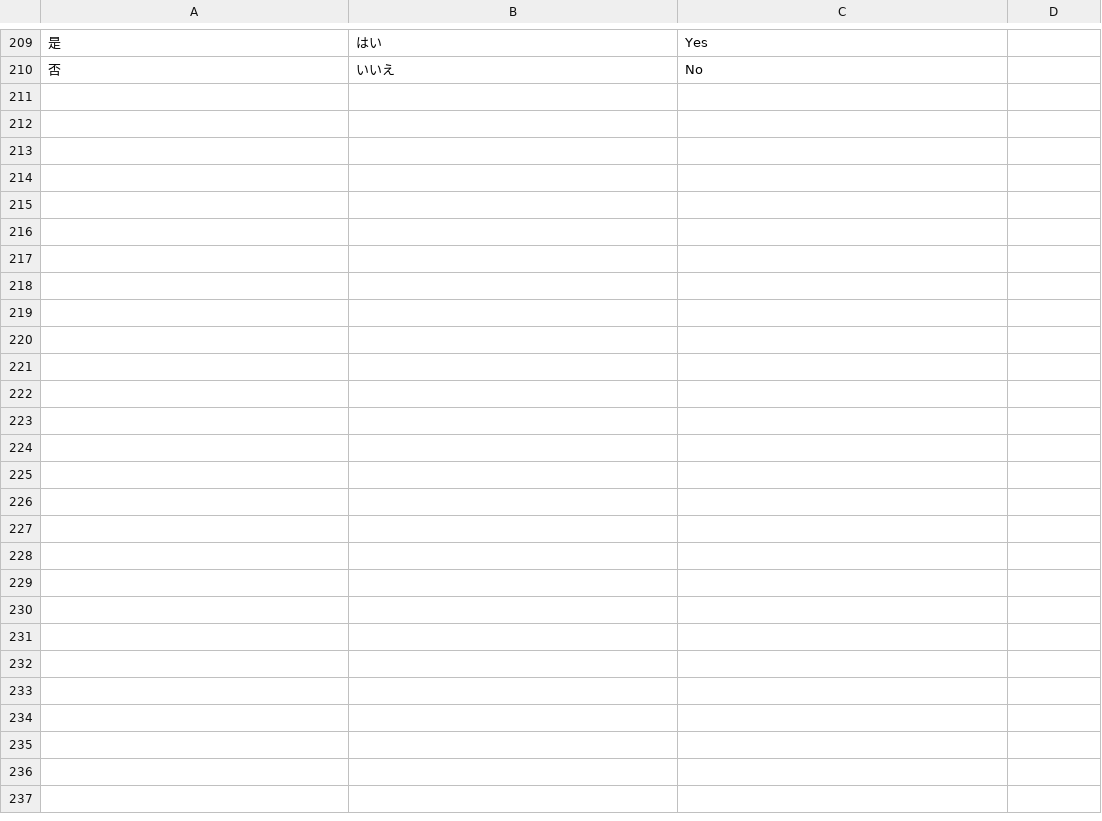
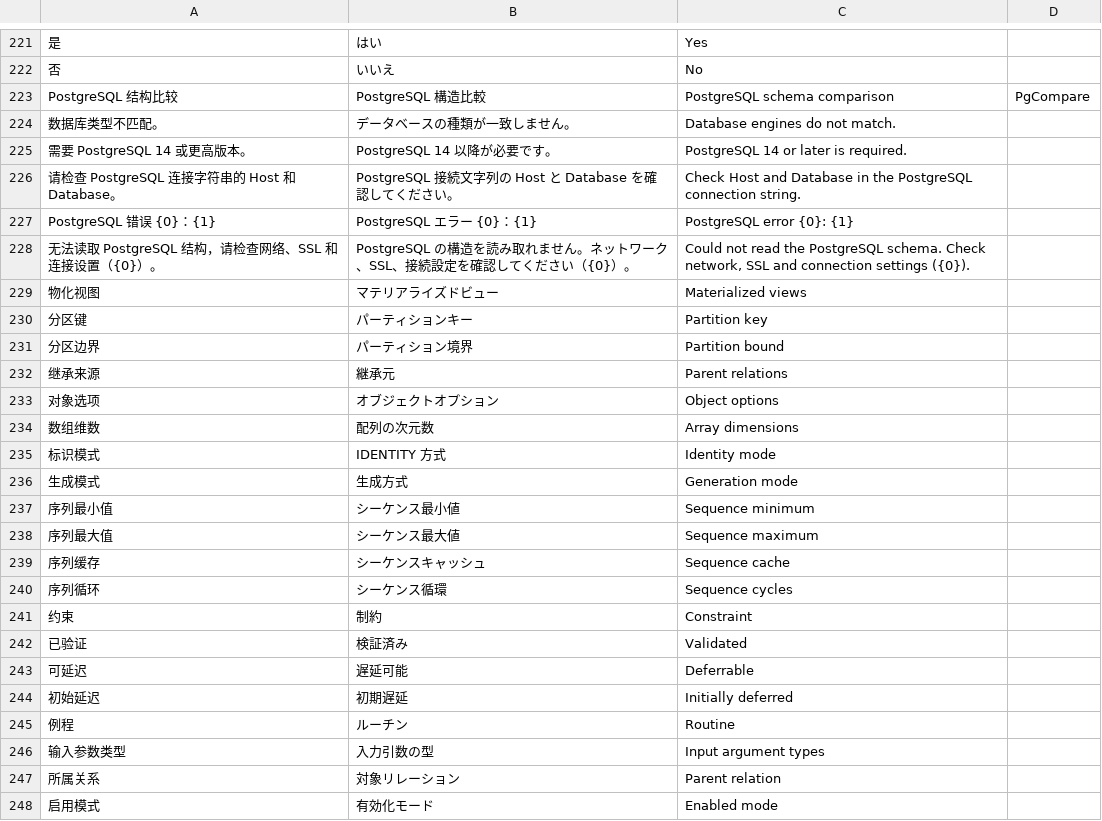
Before and after one commit to liupin93/DBCompare, a TSV file: src/UiText.tsv, drawn as a sheet; only a part is shown, gaps mark what is left out; the diff covers the shown part only; the diff names each change by its address in the sheet, - before the commit and + after, or states it on an @@ line.

Commit message:
新增 PostgreSQL 结构比较及多语言帮助和关于窗口

```diff
--- a/src/UiText.tsv
+++ b/src/UiText.tsv
+row 223: PostgreSQL 结构比较 | PostgreSQL 構造比較 | PostgreSQL schema comparison | PgCompare
+row 224: 数据库类型不匹配。 | データベースの種類が一致しません。 | Database engines do not match.
+row 225: 需要 PostgreSQL 14 或更高版本。 | PostgreSQL 14 以降が必要です。 | PostgreSQL 14 or later is required.
+row 226: 请检查 PostgreSQL 连接字符串的 Host 和 Database。 | PostgreSQL 接続文字列の Host と Database を確認してください。 | Check Host and Database in the PostgreSQL connection string.
+row 227: PostgreSQL 错误 {0}：{1} | PostgreSQL エラー {0}：{1} | PostgreSQL error {0}: {1}
+row 228: 无法读取 PostgreSQL 结构，请检查网络、SSL 和连接设置（{0}）。 | PostgreSQL の構造を読み取れません。ネットワーク、SSL、接続設定を確認してください（{0}）。 | Could not read the PostgreSQL schema. Check network, SSL and connection settings ({0}).
+row 229: 物化视图 | マテリアライズドビュー | Materialized views
+row 230: 分区键 | パーティションキー | Partition key
+row 231: 分区边界 | パーティション境界 | Partition bound
+row 232: 继承来源 | 継承元 | Parent relations
+row 233: 对象选项 | オブジェクトオプション | Object options
+row 234: 数组维数 | 配列の次元数 | Array dimensions
+row 235: 标识模式 | IDENTITY 方式 | Identity mode
+row 236: 生成模式 | 生成方式 | Generation mode
+row 237: 序列最小值 | シーケンス最小値 | Sequence minimum
+row 238: 序列最大值 | シーケンス最大値 | Sequence maximum
+row 239: 序列缓存 | シーケンスキャッシュ | Sequence cache
+row 240: 序列循环 | シーケンス循環 | Sequence cycles
+row 241: 约束 | 制約 | Constraint
+row 242: 已验证 | 検証済み | Validated
+row 243: 可延迟 | 遅延可能 | Deferrable
+row 244: 初始延迟 | 初期遅延 | Initially deferred
+row 245: 例程 | ルーチン | Routine
+row 246: 输入参数类型 | 入力引数の型 | Input argument types
+row 247: 所属关系 | 対象リレーション | Parent relation
+row 248: 启用模式 | 有効化モード | Enabled mode
```
Also changed, not shown: 12 added rows and 3 edited cells elsewhere in this file, 36 other files.
